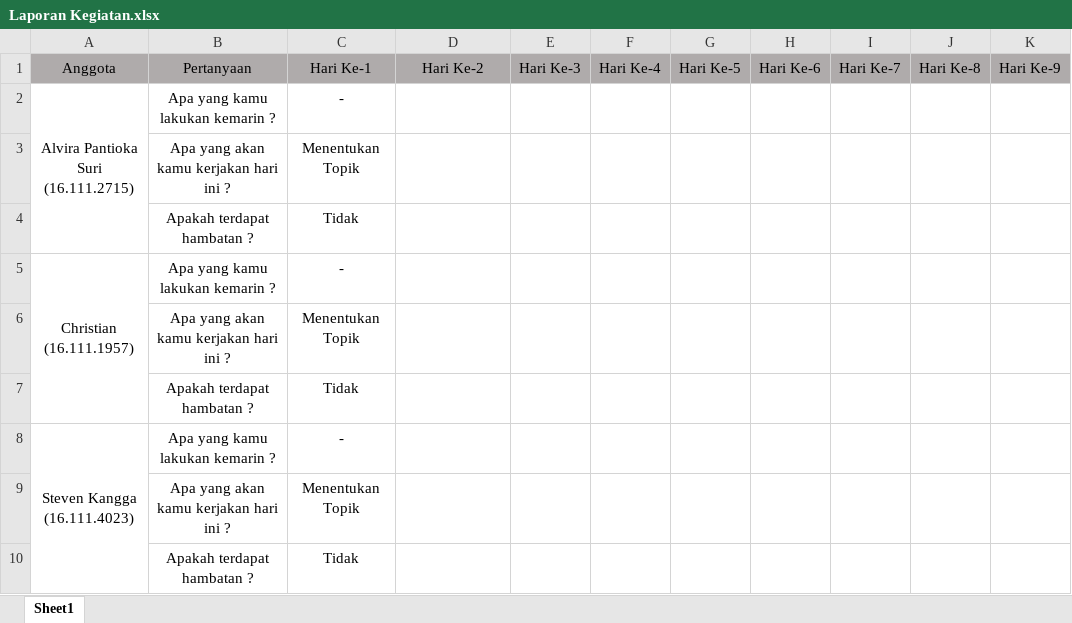
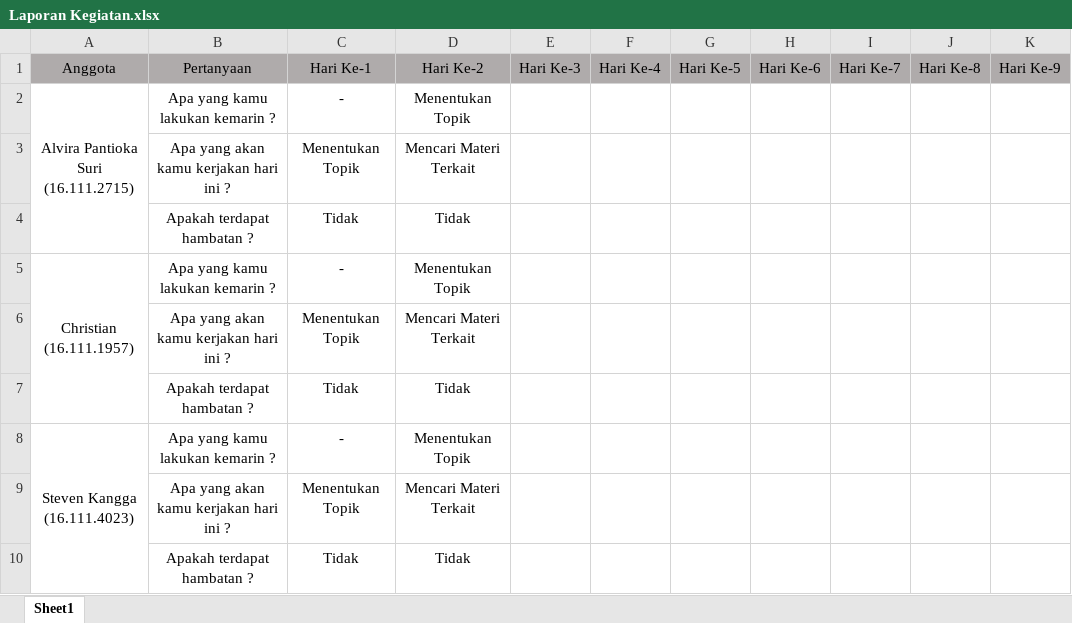
Before and after one commit to stevenkangga/Project, an Excel workbook: Laporan Kegiatan.xlsx, sheet Sheet1, drawn as a sheet; only a part is shown; values as stored, in another font and other column widths than the file's, no borders; the diff names each change by its address in the sheet, - before the commit and + after, or states it on an @@ line.

Commit message:
Commit Hari Ke-2

```diff
--- a/Laporan Kegiatan.xlsx (sheet Sheet1)
+++ b/Laporan Kegiatan.xlsx (sheet Sheet1)
-D2: (empty)
+D2: Menentukan Topik
-D3: (empty)
+D3: Mencari Materi Terkait
-D4: (empty)
+D4: Tidak
-D5: (empty)
+D5: Menentukan Topik
-D6: (empty)
+D6: Mencari Materi Terkait
-D7: (empty)
+D7: Tidak
-D8: (empty)
+D8: Menentukan Topik
-D9: (empty)
+D9: Mencari Materi Terkait
-D10: (empty)
+D10: Tidak
```
